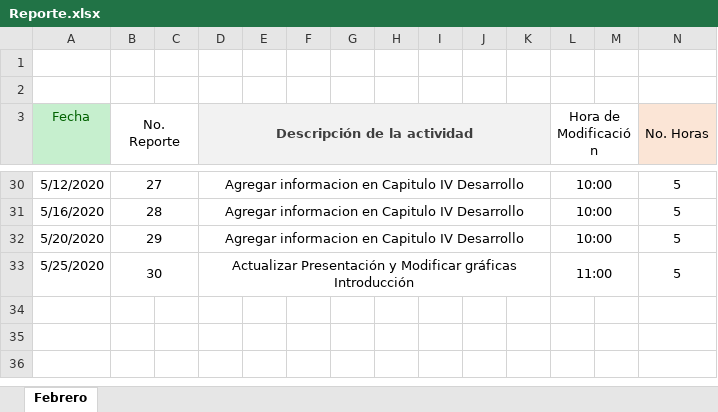
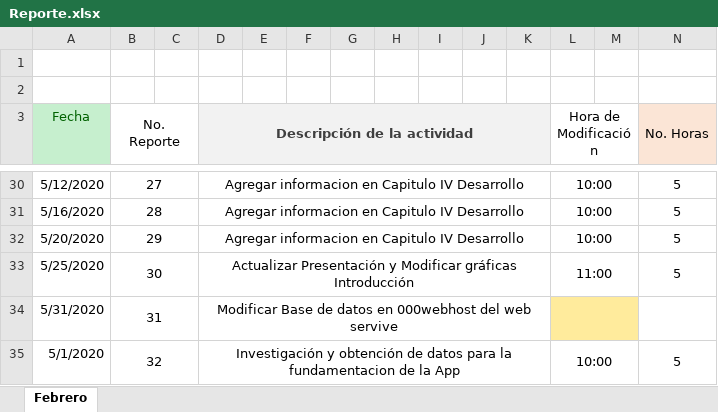
Before and after one commit to antoniojaime2017/Tesis, an Excel workbook: Reporte.xlsx, sheet Febrero, drawn as a sheet; only a part is shown, gaps mark what is left out; values as stored, in another font and other column widths than the file's, no borders; rows hold the shown columns only; the diff names each change by its address in the sheet, - before the commit and + after, or states it on an @@ line.

Commit message:
Update Reporte.xlsx

```diff
--- a/Reporte.xlsx (sheet Febrero)
+++ b/Reporte.xlsx (sheet Febrero)
+row 34: 5/31/2020 | 31 |  | Modificar Base de datos en 000webhost del web servive
+row 35: 5/1/2020 | 32 |  | Investigación y obtención de datos para la fundamentacion de la App |  |  |  |  |  |  |  | 10:00 |  | 5
```
